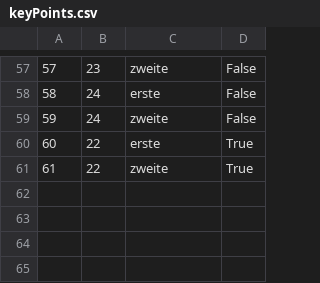
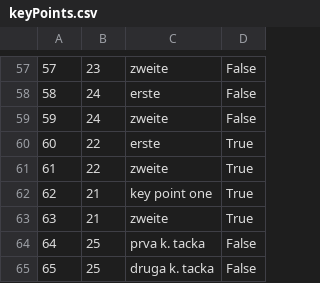
Before and after one commit to marko-nikolic01/travel-agency, a CSV file: TravelAgency/TravelAgency/Resources/Data/keyPoints.csv, drawn as a sheet; only a part is shown, gaps mark what is left out.

```diff
--- a/TravelAgency/TravelAgency/Resources/Data/keyPoints.csv
+++ b/TravelAgency/TravelAgency/Resources/Data/keyPoints.csv
@@ -61 +61,5 @@
 61|22|zweite|True
+62|21|key point one|True
+63|21|zweite|True
+64|25|prva k. tacka|False
+65|25|druga k. tacka|False
```
Also changed, not shown: TravelAgency/TravelAgency/Resources/Data/requestAcceptedNotifications.csv, TravelAgency/TravelAgency/Resources/Data/tourOccurrences.csv, 20 other files.
